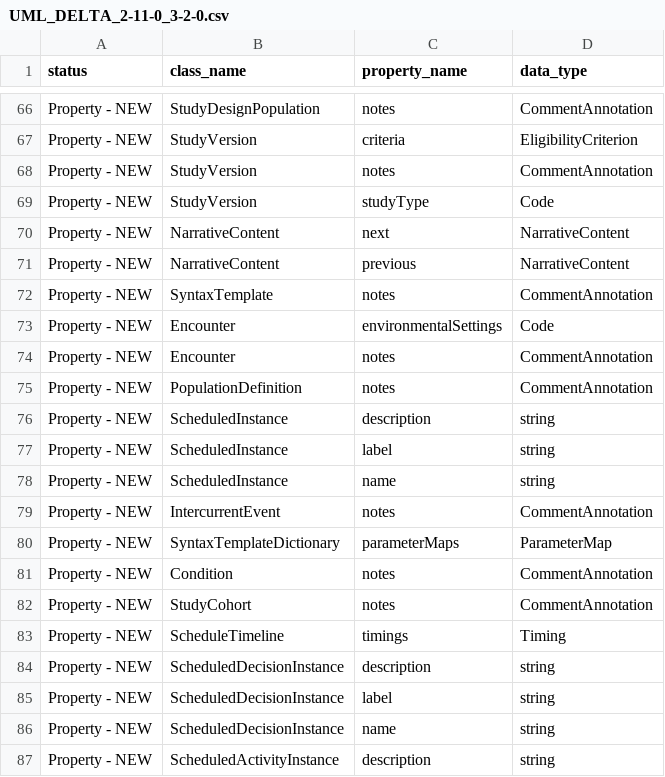
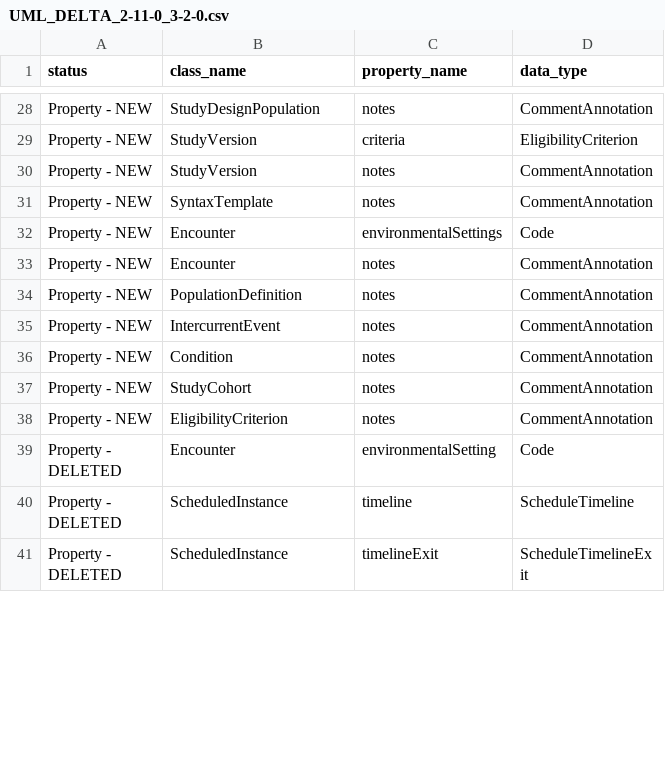
Before and after one commit to cdisc-org/DDF-RA, a CSV file: Deliverables/UML/UML_DELTA_2-11-0_3-2-0.csv, drawn as a sheet; only a part is shown, gaps mark what is left out; the shorter side is filled out with more unchanged rows; the diff covers the shown part only.

```diff
--- a/Deliverables/UML/UML_DELTA_2-11-0_3-2-0.csv
+++ b/Deliverables/UML/UML_DELTA_2-11-0_3-2-0.csv
@@ -68,5 +30,2 @@ Property - NEW,StudyVersion,criteria,EligibilityCriterion
 Property - NEW,StudyVersion,notes,CommentAnnotation
-Property - NEW,StudyVersion,studyType,Code
-Property - NEW,NarrativeContent,next,NarrativeContent
-Property - NEW,NarrativeContent,previous,NarrativeContent
 Property - NEW,SyntaxTemplate,notes,CommentAnnotation
@@ -75,13 +34,5 @@ Property - NEW,Encounter,notes,CommentAnnotation
 Property - NEW,PopulationDefinition,notes,CommentAnnotation
-Property - NEW,ScheduledInstance,description,string
-Property - NEW,ScheduledInstance,label,string
-Property - NEW,ScheduledInstance,name,string
 Property - NEW,IntercurrentEvent,notes,CommentAnnotation
-Property - NEW,SyntaxTemplateDictionary,parameterMaps,ParameterMap
 Property - NEW,Condition,notes,CommentAnnotation
 Property - NEW,StudyCohort,notes,CommentAnnotation
-Property - NEW,ScheduleTimeline,timings,Timing
-Property - NEW,ScheduledDecisionInstance,description,string
-Property - NEW,ScheduledDecisionInstance,label,string
-Property - NEW,ScheduledDecisionInstance,name,string
-Property - NEW,ScheduledActivityInstance,description,string
+Property - NEW,EligibilityCriterion,notes,CommentAnnotation
```
Also changed, not shown: 1 added row and 50 removed rows elsewhere in this file, Deliverables/UML/alignment.csv, 1 other file.
